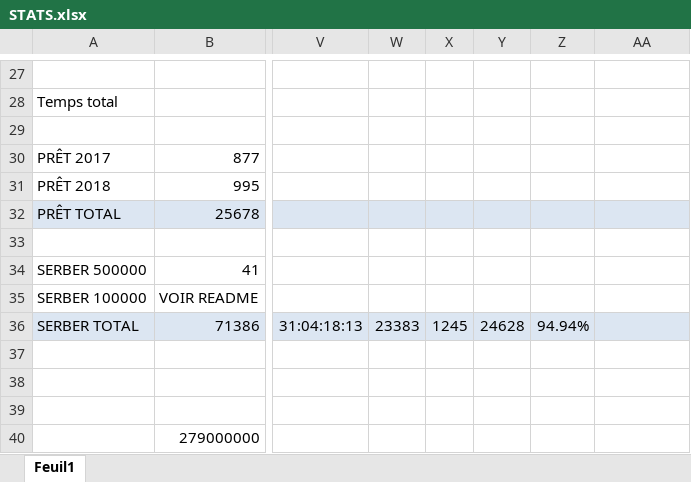
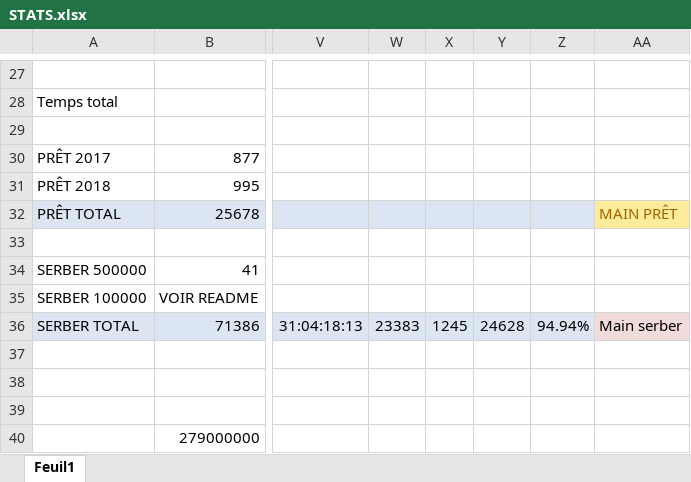
Before and after one commit to Jilvo/migration-tcl-docs, an Excel workbook: STATS.xlsx, sheet Feuil1, drawn as a sheet; only a part is shown, gaps mark what is left out; values as stored, in another font and other column widths than the file's, no borders; conditional formats not drawn; the diff covers the shown part only; the diff names each change by its address in the sheet, - before the commit and + after, or states it on an @@ line.

```diff
--- a/STATS.xlsx (sheet Feuil1)
+++ b/STATS.xlsx (sheet Feuil1)
-AA32: (empty)
+AA32: MAIN PRÊT
-AA32 fill: #DCE6F2
+AA32 fill: #FFEB9C
-AA36: (empty)
+AA36: Main serber
```
Also changed, not shown: 11 edited cells, cell formats and merged cells elsewhere in this sheet, 2 other files.
